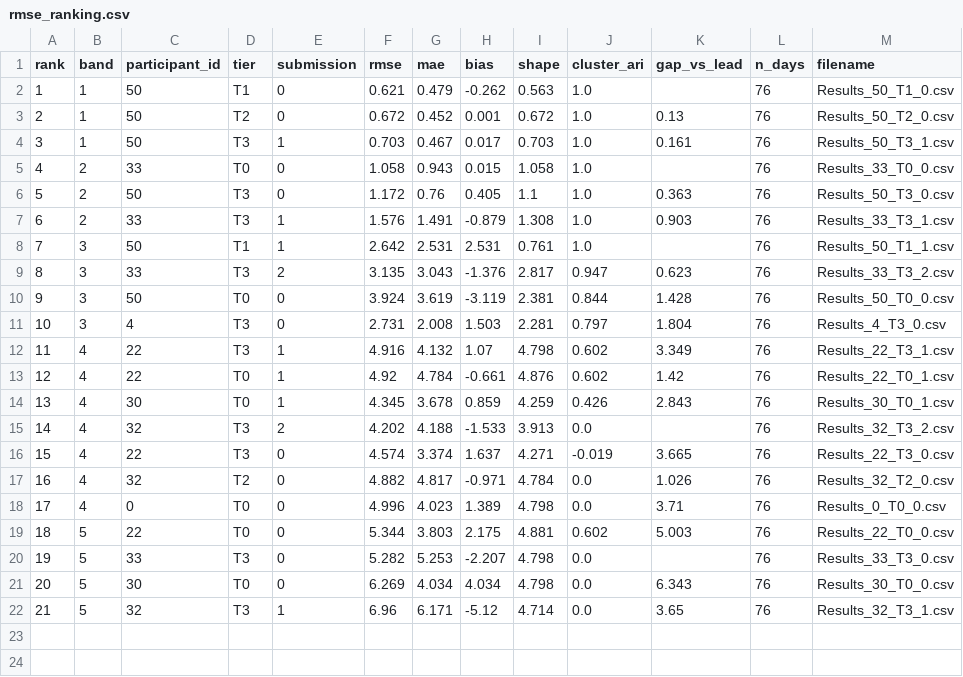
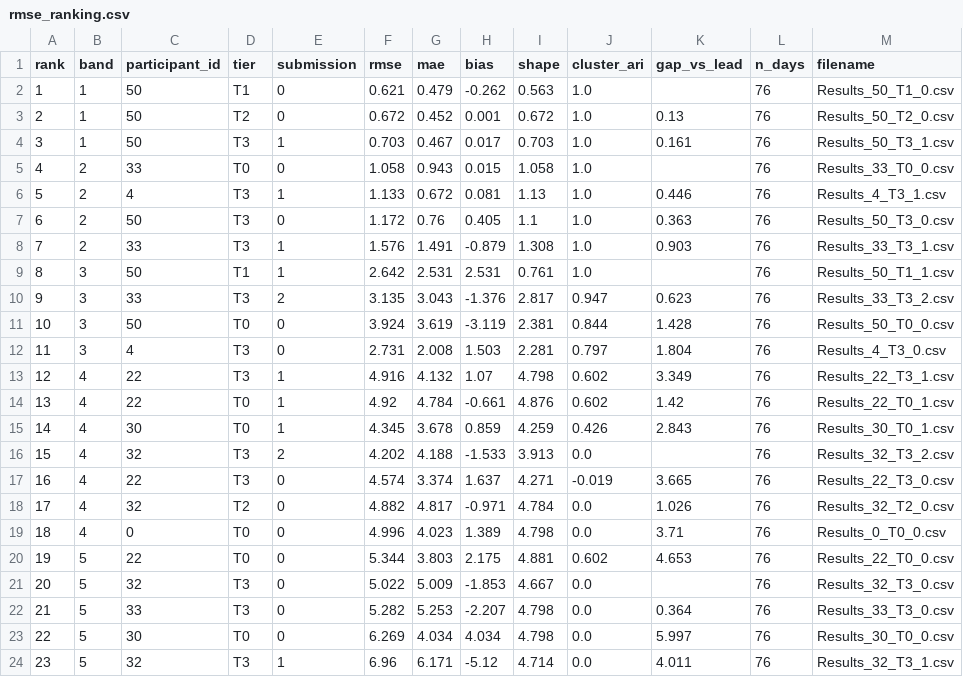
Before and after one commit to HuijiaoLuo/NADARA-Static-Yaw-Misalignment-Submissions, a CSV file: docs/rmse_ranking.csv, drawn as a sheet; addresses are those after the commit; the diff names each change by its address in the sheet, - before the commit and + after, or states it on an @@ line.

Commit message:
Update leaderboards

```diff
--- a/docs/rmse_ranking.csv
+++ b/docs/rmse_ranking.csv
+row 6: 5 | 2 | 4 | T3 | 1 | 1.133 | 0.672 | 0.081 | 1.13 | 1.0 | 0.446 | 76 | Results_4_T3_1.csv
@@ column A (rank) renumbered from row 7 down @@
-K20 (gap_vs_lead): 5.003
+K20 (gap_vs_lead): 4.653
+row 21: 20 | 5 | 32 | T3 | 0 | 5.022 | 5.009 | -1.853 | 4.667 | 0.0 |  | 76 | Results_32_T3_0.csv
-K22 (gap_vs_lead): (empty)
+K22 (gap_vs_lead): 0.364
-K23 (gap_vs_lead): 6.343
+K23 (gap_vs_lead): 5.997
-K24 (gap_vs_lead): 3.65
+K24 (gap_vs_lead): 4.011
```
